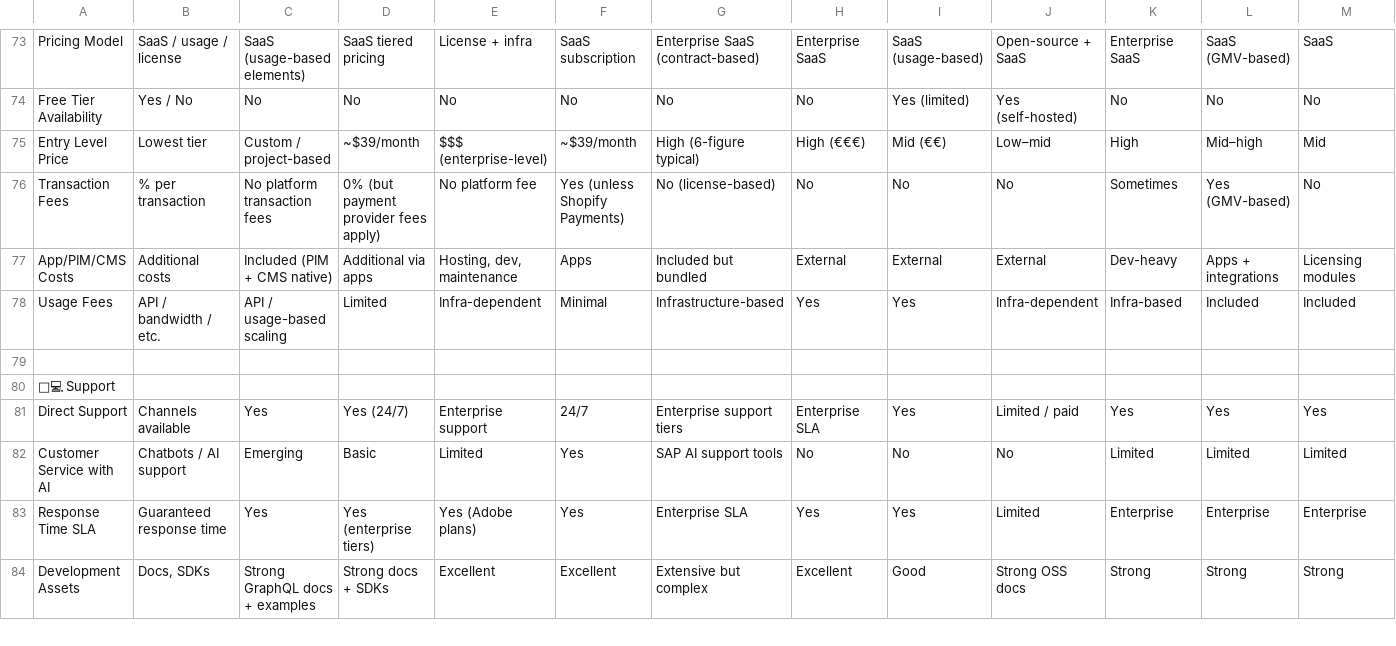
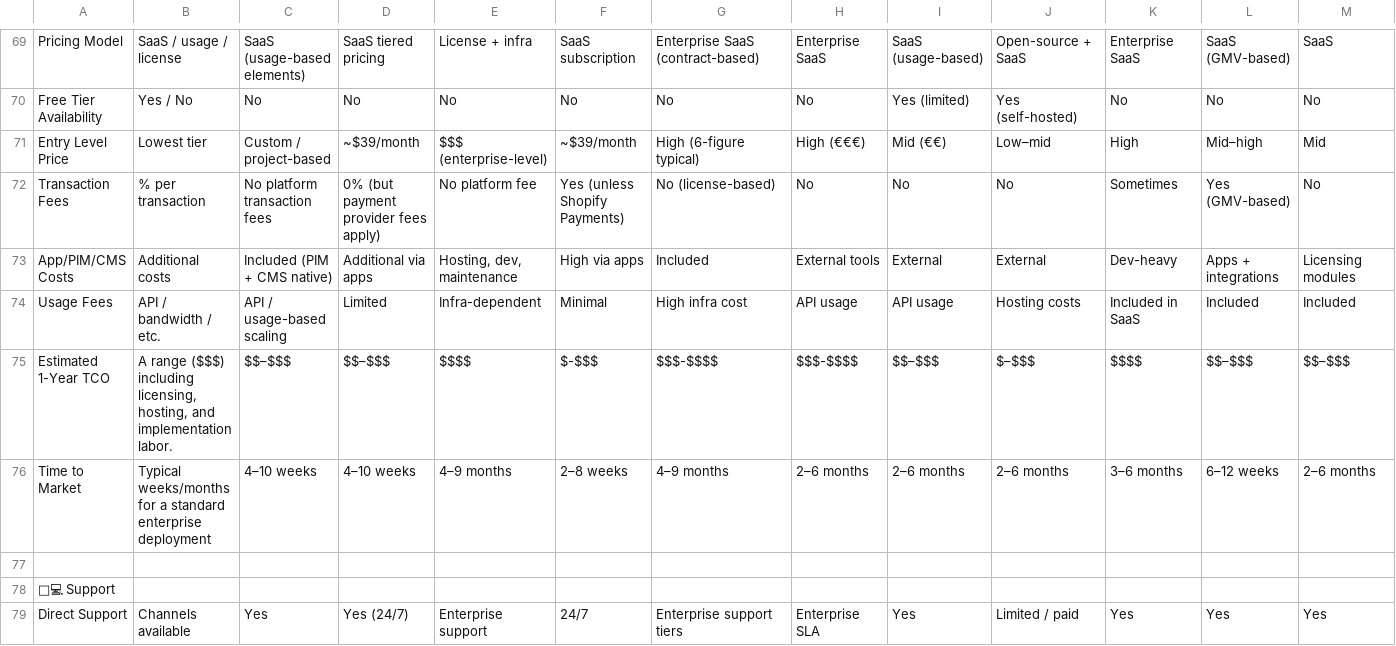
Before and after one commit to CookieDuster/commerce-comparison, a CSV file: data/comparison.csv, drawn as a sheet; only a part is shown, gaps mark what is left out; the shorter side is filled out with more unchanged rows; addresses are those after the commit; rows hold the shown columns only; the diff covers the shown part only; the diff names each change by its address in the sheet, - before the commit and + after, or states it on an @@ line.

```diff
--- a/data/comparison.csv
+++ b/data/comparison.csv
-F73: Apps
+F73: High via apps
-G73: Included but bundled
+G73: Included
-H73: External
+H73: External tools
-G74: Infrastructure-based
+G74: High infra cost
-H74: Yes
+H74: API usage
-I74: Yes
+I74: API usage
-J74: Infra-dependent
+J74: Hosting costs
-K74: Infra-based
+K74: Included in SaaS
+row 75: Estimated 1-Year TCO | A range ($$$) including licensing, hosting, and implementation labor. | $$–$$$ | $$–$$$ | $$$$ | $-$$$ | $$$-$$$$ | $$$-$$$$ | $$–$$$ | $–$$$ | $$$$ | $$–$$$ | $$–$$$
+row 76: Time to Market | Typical weeks/months for a standard enterprise deployment | 4–10 weeks | 4–10 weeks | 4–9 months | 2–8 weeks | 4–9 months | 2–6 months | 2–6 months | 2–6 months | 3–6 months | 6–12 weeks | 2–6 months
```
Also changed, not shown: 2 added rows, 6 removed rows and 44 edited cells elsewhere in this file.
